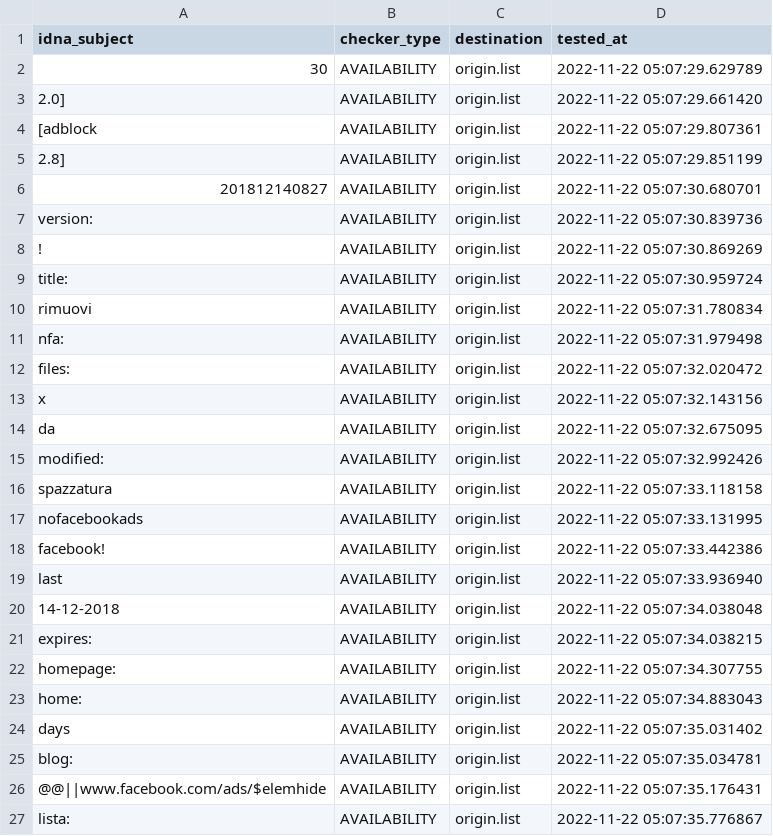
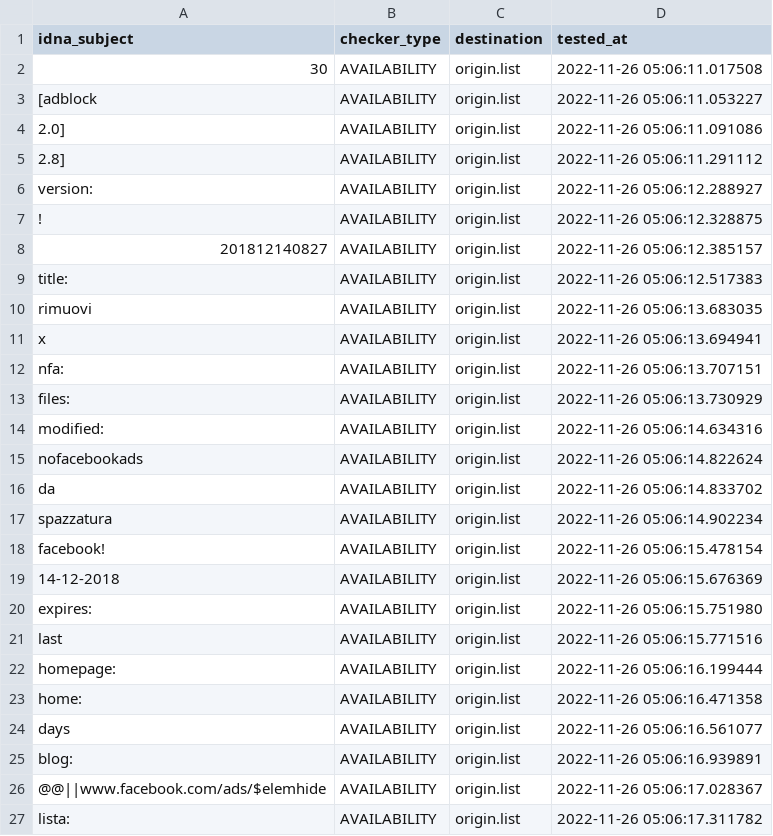
Before and after one commit to dead-hosts/xfiles_facebook_git_gioxx, a CSV file: .pyfunceble/inactive.csv, drawn as a sheet; only a part is shown; the diff covers the shown part only.

```diff
--- a/.pyfunceble/inactive.csv
+++ b/.pyfunceble/inactive.csv
@@ -1,27 +1,27 @@
 idna_subject,checker_type,destination,tested_at
-30,AVAILABILITY,origin.list,2022-11-22 05:07:29.629789
-2.0],AVAILABILITY,origin.list,2022-11-22 05:07:29.661420
-[adblock,AVAILABILITY,origin.list,2022-11-22 05:07:29.807361
-2.8],AVAILABILITY,origin.list,2022-11-22 05:07:29.851199
-201812140827,AVAILABILITY,origin.list,2022-11-22 05:07:30.680701
-version:,AVAILABILITY,origin.list,2022-11-22 05:07:30.839736
-!,AVAILABILITY,origin.list,2022-11-22 05:07:30.869269
-title:,AVAILABILITY,origin.list,2022-11-22 05:07:30.959724
-rimuovi,AVAILABILITY,origin.list,2022-11-22 05:07:31.780834
-nfa:,AVAILABILITY,origin.list,2022-11-22 05:07:31.979498
-files:,AVAILABILITY,origin.list,2022-11-22 05:07:32.020472
-x,AVAILABILITY,origin.list,2022-11-22 05:07:32.143156
-da,AVAILABILITY,origin.list,2022-11-22 05:07:32.675095
-modified:,AVAILABILITY,origin.list,2022-11-22 05:07:32.992426
-spazzatura,AVAILABILITY,origin.list,2022-11-22 05:07:33.118158
-nofacebookads,AVAILABILITY,origin.list,2022-11-22 05:07:33.131995
-facebook!,AVAILABILITY,origin.list,2022-11-22 05:07:33.442386
-last,AVAILABILITY,origin.list,2022-11-22 05:07:33.936940
-14-12-2018,AVAILABILITY,origin.list,2022-11-22 05:07:34.038048
-expires:,AVAILABILITY,origin.list,2022-11-22 05:07:34.038215
-homepage:,AVAILABILITY,origin.list,2022-11-22 05:07:34.307755
-home:,AVAILABILITY,origin.list,2022-11-22 05:07:34.883043
-days,AVAILABILITY,origin.list,2022-11-22 05:07:35.031402
-blog:,AVAILABILITY,origin.list,2022-11-22 05:07:35.034781
-@@||www.facebook.com/ads/$elemhide,AVAILABILITY,origin.list,2022-11-22 05:07:35.176431
-lista:,AVAILABILITY,origin.list,2022-11-22 05:07:35.776867
+30,AVAILABILITY,origin.list,2022-11-26 05:06:11.017508
+[adblock,AVAILABILITY,origin.list,2022-11-26 05:06:11.053227
+2.0],AVAILABILITY,origin.list,2022-11-26 05:06:11.091086
+2.8],AVAILABILITY,origin.list,2022-11-26 05:06:11.291112
+version:,AVAILABILITY,origin.list,2022-11-26 05:06:12.288927
+!,AVAILABILITY,origin.list,2022-11-26 05:06:12.328875
+201812140827,AVAILABILITY,origin.list,2022-11-26 05:06:12.385157
+title:,AVAILABILITY,origin.list,2022-11-26 05:06:12.517383
+rimuovi,AVAILABILITY,origin.list,2022-11-26 05:06:13.683035
+x,AVAILABILITY,origin.list,2022-11-26 05:06:13.694941
+nfa:,AVAILABILITY,origin.list,2022-11-26 05:06:13.707151
+files:,AVAILABILITY,origin.list,2022-11-26 05:06:13.730929
+modified:,AVAILABILITY,origin.list,2022-11-26 05:06:14.634316
+nofacebookads,AVAILABILITY,origin.list,2022-11-26 05:06:14.822624
+da,AVAILABILITY,origin.list,2022-11-26 05:06:14.833702
+spazzatura,AVAILABILITY,origin.list,2022-11-26 05:06:14.902234
+facebook!,AVAILABILITY,origin.list,2022-11-26 05:06:15.478154
+14-12-2018,AVAILABILITY,origin.list,2022-11-26 05:06:15.676369
+expires:,AVAILABILITY,origin.list,2022-11-26 05:06:15.751980
+last,AVAILABILITY,origin.list,2022-11-26 05:06:15.771516
+homepage:,AVAILABILITY,origin.list,2022-11-26 05:06:16.199444
+home:,AVAILABILITY,origin.list,2022-11-26 05:06:16.471358
+days,AVAILABILITY,origin.list,2022-11-26 05:06:16.561077
+blog:,AVAILABILITY,origin.list,2022-11-26 05:06:16.939891
+@@||www.facebook.com/ads/$elemhide,AVAILABILITY,origin.list,2022-11-26 05:06:17.028367
+lista:,AVAILABILITY,origin.list,2022-11-26 05:06:17.311782
```
Also changed, not shown: 6 edited cells elsewhere in this file, 11 other files.
